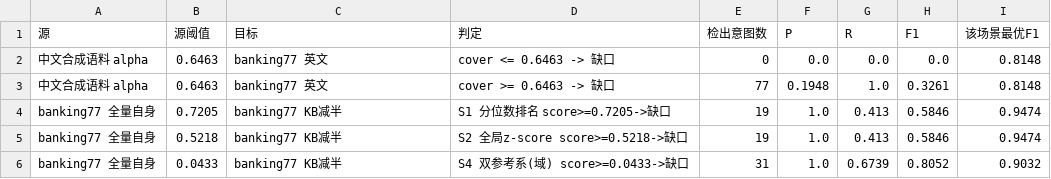
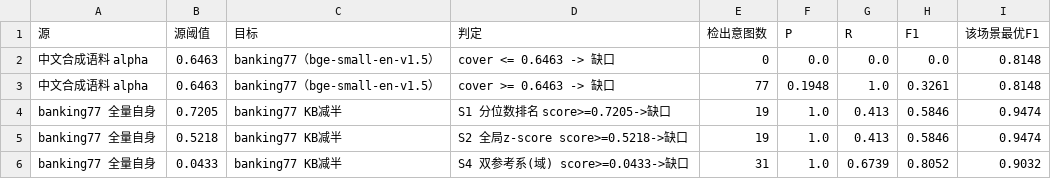
Before and after one commit to meisijiya/kb-quality-governance, a CSV file: poc/kbgovernance/standardize/results_xfer_banking77_en.csv, drawn as a sheet.

```diff
--- a/poc/kbgovernance/standardize/results_xfer_banking77_en.csv
+++ b/poc/kbgovernance/standardize/results_xfer_banking77_en.csv
@@ -1,4 +1,4 @@
 源,源阈值,目标,判定,检出意图数,P,R,F1,该场景最优F1
-中文合成语料 alpha,0.6463,banking77 英文,cover <= 0.6463 -> 缺口,0,0.0,0.0,0.0,0.8148
-中文合成语料 alpha,0.6463,banking77 英文,cover >= 0.6463 -> 缺口,77,0.1948,1.0,0.3261,0.8148
+中文合成语料 alpha,0.6463,banking77（bge-small-en-v1.5）,cover <= 0.6463 -> 缺口,0,0.0,0.0,0.0,0.8148
+中文合成语料 alpha,0.6463,banking77（bge-small-en-v1.5）,cover >= 0.6463 -> 缺口,77,0.1948,1.0,0.3261,0.8148
 banking77 全量自身,0.7205,banking77 KB减半,S1 分位数排名 score>=0.7205->缺口,19,1.0,0.413,0.5846,0.9474
```
Also changed, not shown: poc/kbgovernance/derived_metrics.csv, poc/kbgovernance/standardize/results_xfer_banking77_zh.csv, 4 other files.
